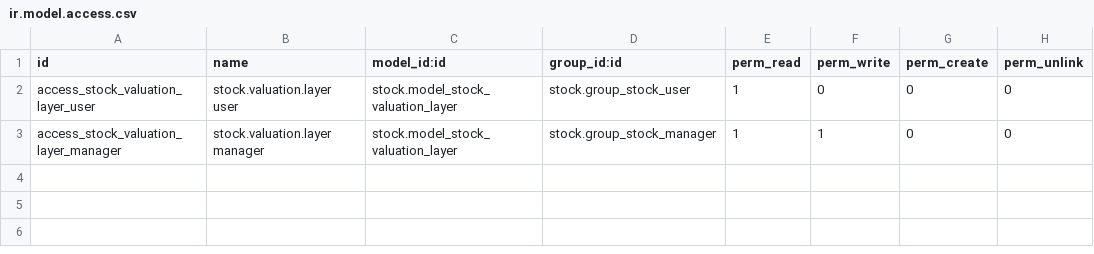
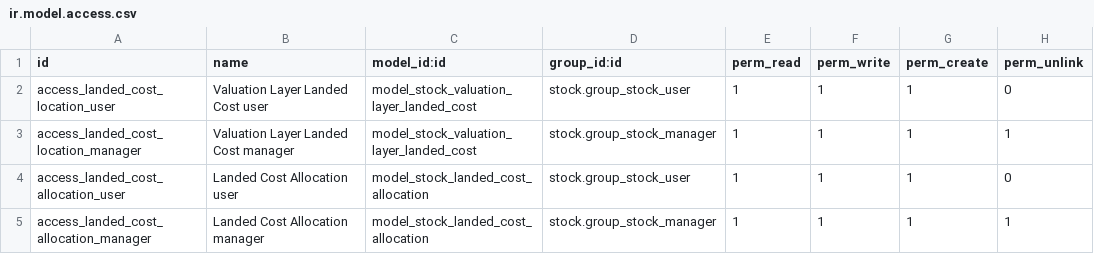
Before and after one commit to apcball/apcball, a CSV file: stock_fifo_by_location/security/ir.model.access.csv, drawn as a sheet.

```diff
--- a/stock_fifo_by_location/security/ir.model.access.csv
+++ b/stock_fifo_by_location/security/ir.model.access.csv
@@ -1,3 +1,5 @@
 id,name,model_id:id,group_id:id,perm_read,perm_write,perm_create,perm_unlink
-access_stock_valuation_layer_user,stock.valuation.layer user,stock.model_stock_valuation_layer,stock.group_stock_user,1,0,0,0
-access_stock_valuation_layer_manager,stock.valuation.layer manager,stock.model_stock_valuation_layer,stock.group_stock_manager,1,1,0,0
+access_landed_cost_location_user,Valuation Layer Landed Cost user,model_stock_valuation_layer_landed_cost,stock.group_stock_user,1,1,1,0
+access_landed_cost_location_manager,Valuation Layer Landed Cost manager,model_stock_valuation_layer_landed_cost,stock.group_stock_manager,1,1,1,1
+access_landed_cost_allocation_user,Landed Cost Allocation user,model_stock_landed_cost_allocation,stock.group_stock_user,1,1,1,0
+access_landed_cost_allocation_manager,Landed Cost Allocation manager,model_stock_landed_cost_allocation,stock.group_stock_manager,1,1,1,1
```
Also changed, not shown: 20 other files.
